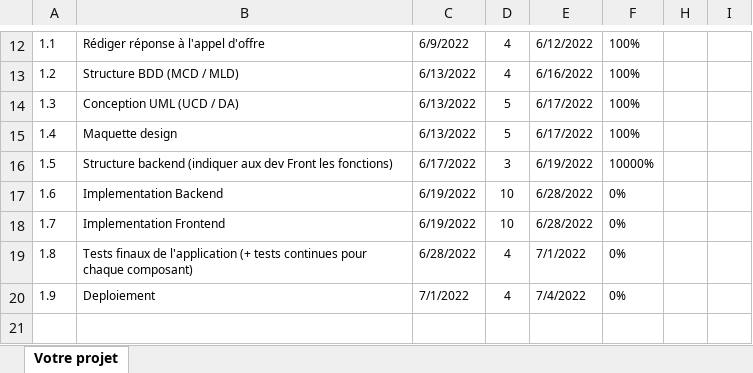
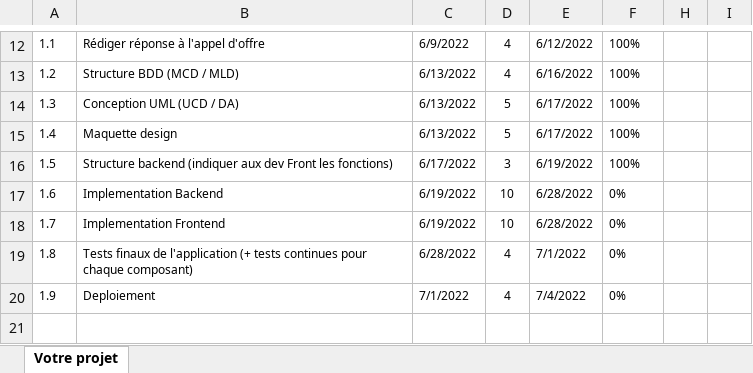
Before and after one commit to Aabzyx/SoftEng_ESILV_A4, an Excel workbook: Reponse-appel-offre/Macro-planning.xlsx, sheet Votre projet, drawn as a sheet; only a part is shown, gaps mark what is left out; values as stored, in another font and other column widths than the file's, no borders; charts and pictures and conditional formats not drawn; the diff names each change by its address in the sheet, - before the commit and + after, or states it on an @@ line.

Commit message:
Mise à jour Backlog et Planning

```diff
--- a/Reponse-appel-offre/Macro-planning.xlsx (sheet Votre projet)
+++ b/Reponse-appel-offre/Macro-planning.xlsx (sheet Votre projet)
-F16: 10000%
+F16: 100%
```
Also changed, not shown: hidden cells, 17 other files.
